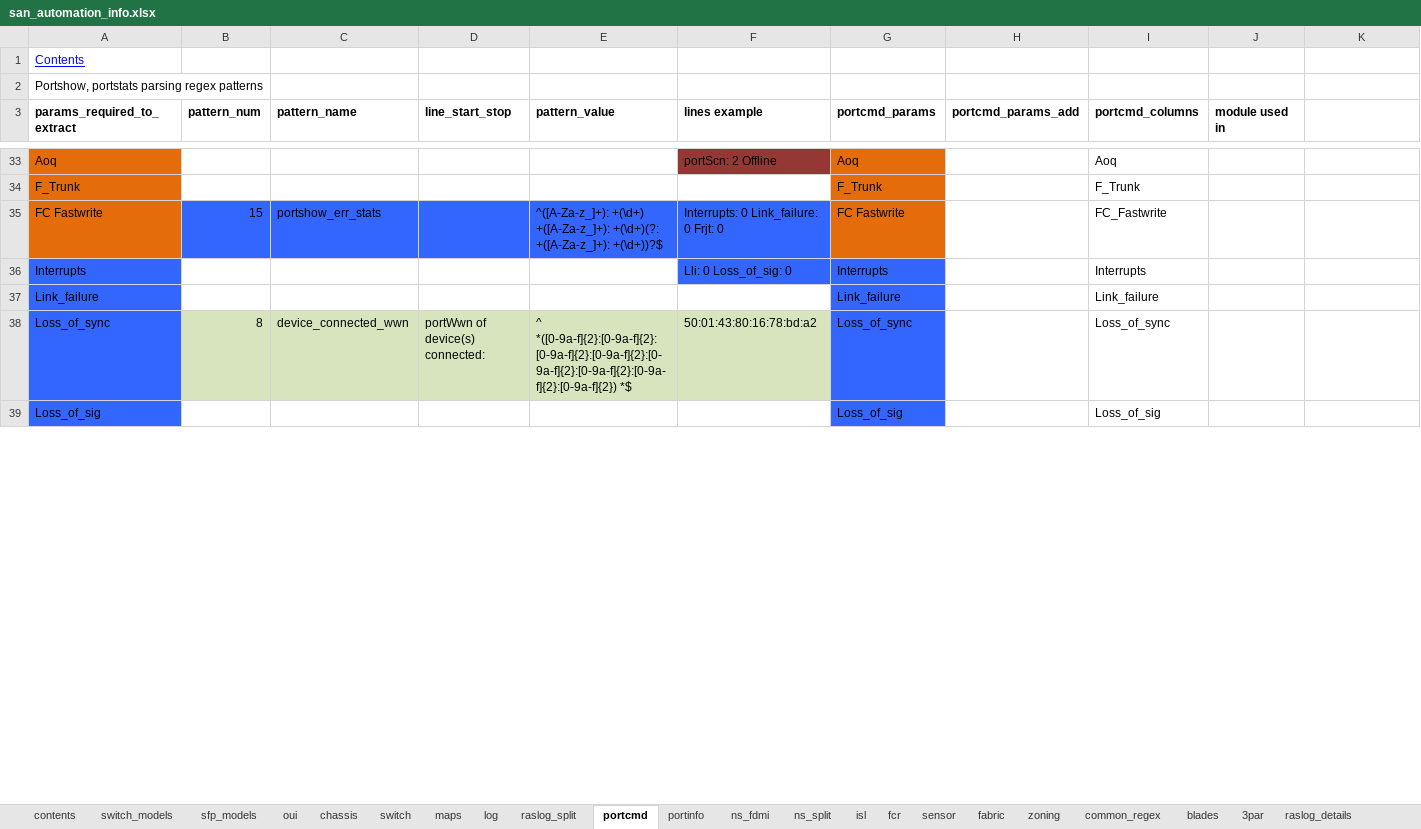
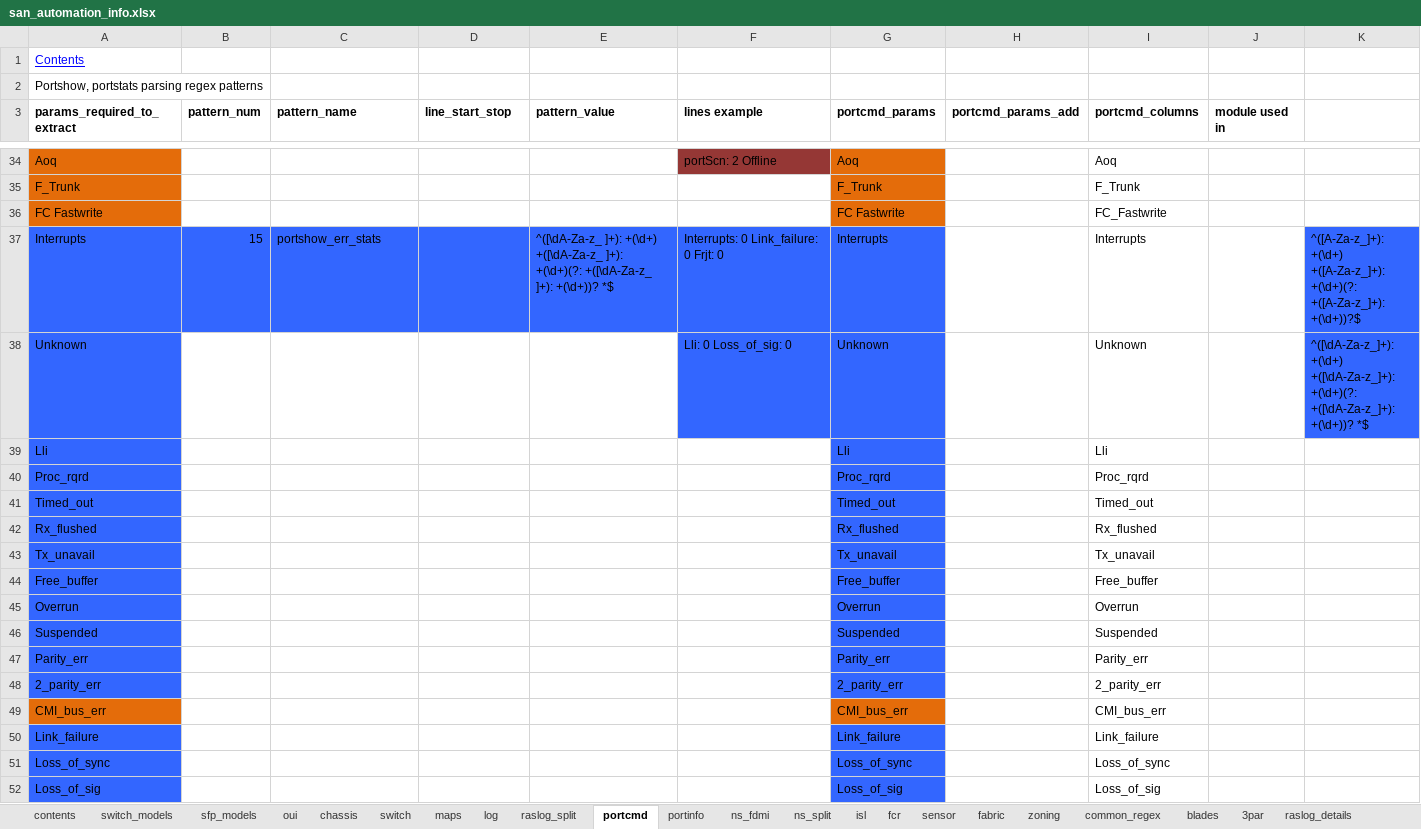
Before and after one commit to KonstantinAlxVlasenko/san_report_automation, an Excel workbook: san_automation_info.xlsx, sheet portcmd, drawn as a sheet; only a part is shown, gaps mark what is left out; values as stored, in another font and other column widths than the file's, no borders; addresses are those after the commit; the diff covers the shown part only; the diff names each change by its address in the sheet, - before the commit and + after, or states it on an @@ line.

Commit message:
portcmd collection refactoring

```diff
--- a/san_automation_info.xlsx (sheet portcmd)
+++ b/san_automation_info.xlsx (sheet portcmd)
-B36 (pattern_num): 15
+B36 (pattern_num): (empty)
-B36:F36 fill: #3366FF
+B36:F36 fill: none
-C36 (pattern_name): portshow_err_stats
+C36 (pattern_name): (empty)
-E36 (pattern_value): ^([A-Za-z_]+): +(\d+) +([A-Za-z_]+): +(\d+)(?: +([A-Za-z_]+): +(\d+))?$
+E36 (pattern_value): (empty)
-F36 (lines example): Interrupts: 0 Link_failure: 0 Frjt: 0
+F36 (lines example): (empty)
-B37 (pattern_num): (empty)
+B37 (pattern_num): 15
-B37:E37 fill: none
+B37:E37 fill: #3366FF
-C37 (pattern_name): (empty)
+C37 (pattern_name): portshow_err_stats
-E37 (pattern_value): (empty)
+E37 (pattern_value): ^([\dA-Za-z_ ]+): +(\d+) +([\dA-Za-z_ ]+): +(\d+)(?: +([\dA-Za-z_ ]+): +(\d+))? *$
-F37 (lines example): Lli: 0 Loss_of_sig: 0
+F37 (lines example): Interrupts: 0 Link_failure: 0 Frjt: 0
-K37: (empty)
+K37: ^([A-Za-z_]+): +(\d+) +([A-Za-z_]+): +(\d+)(?: +([A-Za-z_]+): +(\d+))?$
-K37 fill: none
+K37 fill: #3366FF
+row 38: Unknown |  |  |  |  | Lli: 0 Loss_of_sig: 0 | Unknown |  | Unknown |  | ^([\dA-Za-z_]+): +(\d+) +([\dA-Za-z_]+): +(\d+)(?: +([\dA-Za-z_]+): +(\d+))? *$
+row 39: Lli |  |  |  |  |  | Lli |  | Lli
+row 40: Proc_rqrd |  |  |  |  |  | Proc_rqrd |  | Proc_rqrd
+row 41: Timed_out |  |  |  |  |  | Timed_out |  | Timed_out
+row 42: Rx_flushed |  |  |  |  |  | Rx_flushed |  | Rx_flushed
+row 43: Tx_unavail |  |  |  |  |  | Tx_unavail |  | Tx_unavail
+row 44: Free_buffer |  |  |  |  |  | Free_buffer |  | Free_buffer
+row 45: Overrun |  |  |  |  |  | Overrun |  | Overrun
+row 46: Suspended |  |  |  |  |  | Suspended |  | Suspended
+row 47: Parity_err |  |  |  |  |  | Parity_err |  | Parity_err
+row 48: 2_parity_err |  |  |  |  |  | 2_parity_err |  | 2_parity_err
+row 49: CMI_bus_err |  |  |  |  |  | CMI_bus_err |  | CMI_bus_err
-B51 (pattern_num): 8
+B51 (pattern_num): (empty)
-B51:F51 fill: #D7E4BD
+B51:F51 fill: none
-C51 (pattern_name): device_connected_wwn
+C51 (pattern_name): (empty)
-D51 (line_start_stop): portWwn of device(s) connected:
+D51 (line_start_stop): (empty)
-E51 (pattern_value): ^ *([0-9a-f]{2}:[0-9a-f]{2}:[0-9a-f]{2}:[0-9a-f]{2}:[0-9a-f]{2}:[0-9a-f]{2}:[0-9a-f]{2}:[0-9a-f]{2}) *$
+E51 (pattern_value): (empty)
-F51 (lines example): 50:01:43:80:16:78:bd:a2
+F51 (lines example): (empty)
```
Also changed, not shown: 21 added rows, 3 removed rows, 7 edited cells and cell formats elsewhere in this sheet, report_info.xlsx, 24 other files.
